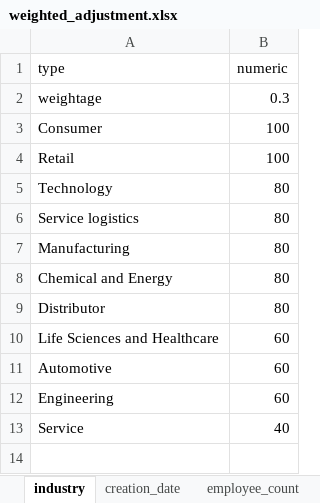
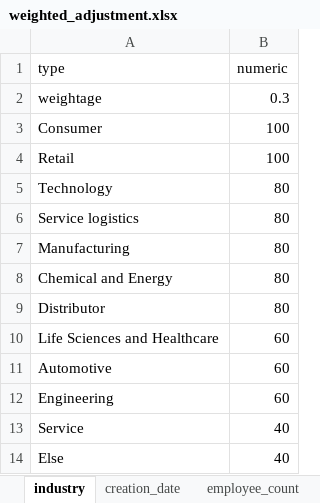
Before and after one commit to azfarjef/lead-scoring, an Excel workbook: compile/data/weighted_adjustment.xlsx, sheet industry, drawn as a sheet; values as stored, in another font and other column widths than the file's, no borders; the diff names each change by its address in the sheet, - before the commit and + after, or states it on an @@ line.

```diff
--- a/compile/data/weighted_adjustment.xlsx (sheet industry)
+++ b/compile/data/weighted_adjustment.xlsx (sheet industry)
+row 14: Else | 40
```
Also changed, not shown: sheet creation_date, other sheet tabs, formulas that keep their value, 1 other file.
